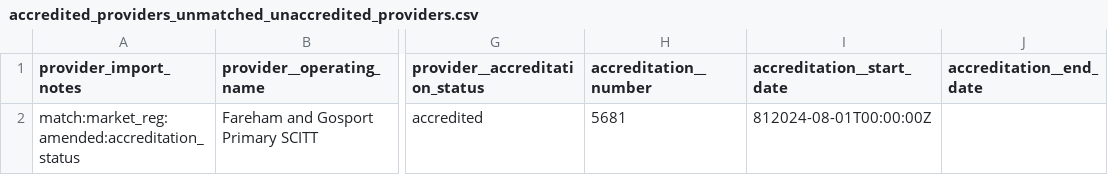
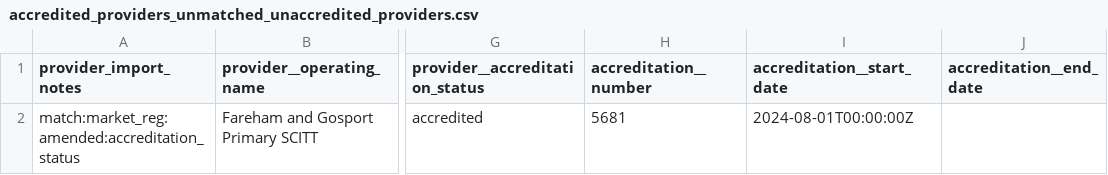
Before and after one commit to DFE-Digital/register-training-providers, a CSV file: lib/data/2024/accredited_providers_unmatched_unaccredited_providers.csv (was lib/data/accredited_providers_unmatched_unaccredited_providers.csv), drawn as a sheet; only a part is shown, gaps mark what is left out; the diff names each change by its address in the sheet, - before the commit and + after, or states it on an @@ line.

Commit message:
[xxxx] Added dataset split with a default on 2024
The 3 cuts
`fullset` is the fullset
`2024` is 2024 - 2026 accredited provider and it's history (will include 2023-2019)
`pre-2024` is 2023-2019 that never shown up in 2024

```diff
--- a/lib/data/accredited_providers_unmatched_unaccredited_providers.csv
+++ b/lib/data/2024/accredited_providers_unmatched_unaccredited_providers.csv
-I2 (accreditation__start_date): 812024-08-01T00:00:00Z
+I2 (accreditation__start_date): 2024-08-01T00:00:00Z
```
Also changed, not shown: 19 other files.
